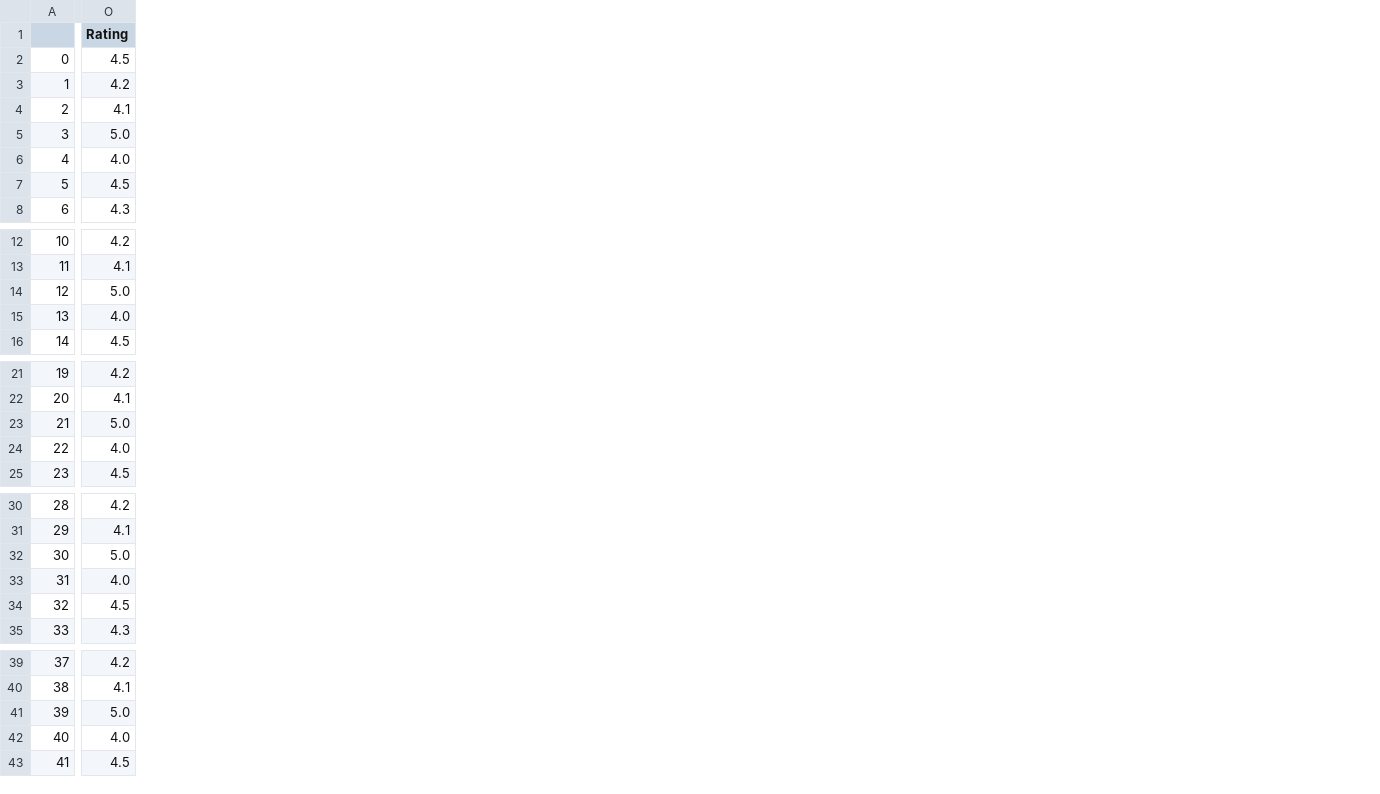
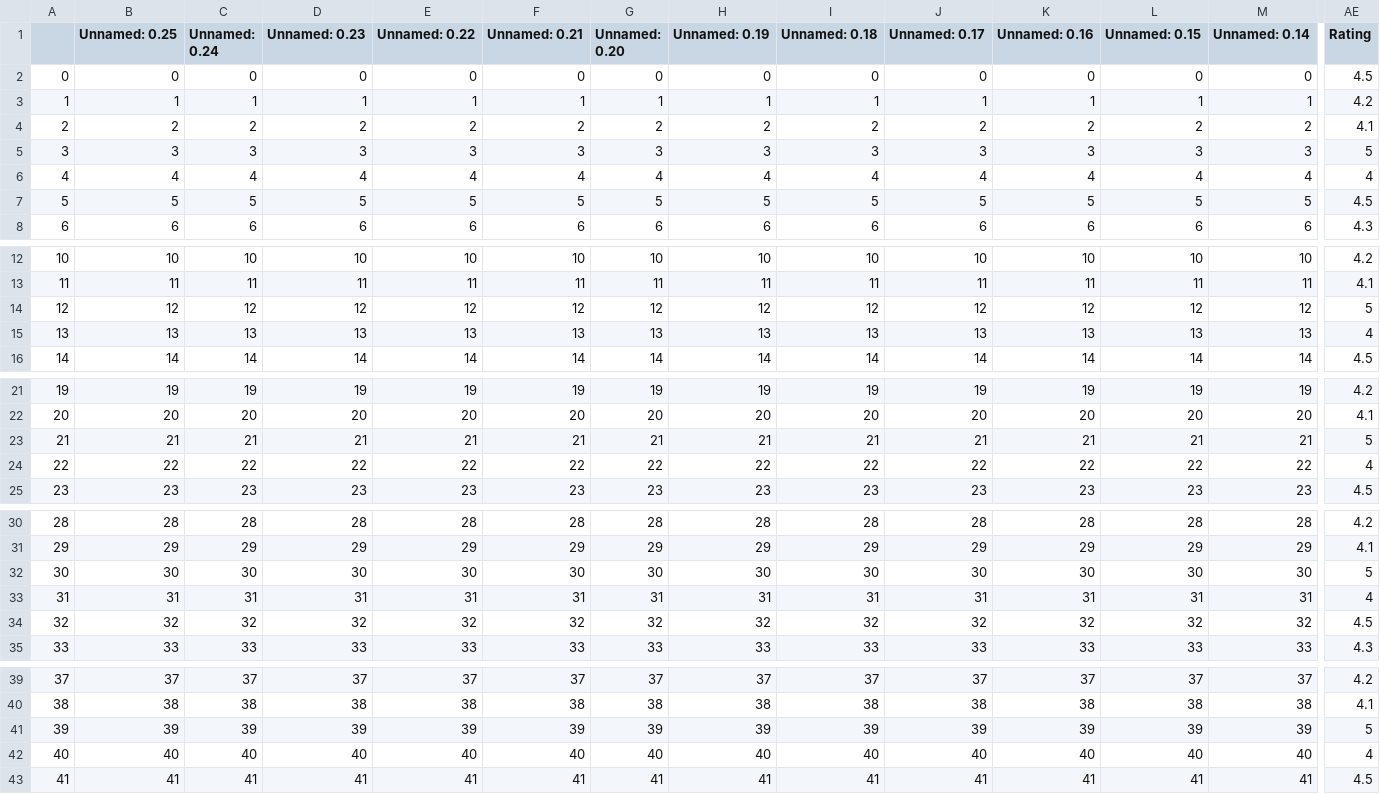
Before and after one commit to SaiSaatvik31/SEM-3-PROJECT, a CSV file: Doc_wtl_n1.csv, drawn as a sheet; only a part is shown, gaps mark what is left out; addresses are those after the commit; the diff covers the shown part only; the diff names each change by its address in the sheet, - before the commit and + after, or states it on an @@ line.

Commit message:
updated

```diff
--- a/Doc_wtl_n1.csv
+++ b/Doc_wtl_n1.csv
+column B (Unnamed: 0.25), rows 2-8: 0 | 1 | 2 | 3 | 4 | 5 | 6; rows 12-16: 10 | 11 | 12 | 13 | 14; rows 21-25: 19 | 20 | 21 | 22 | 23; rows 30-35: 28 | 29 | 30 | 31 | 32 | 33; rows 39-43: 37 | 38 | 39 | 40 | 41
+column C (Unnamed: 0.24), rows 2-8: 0 | 1 | 2 | 3 | 4 | 5 | 6; rows 12-16: 10 | 11 | 12 | 13 | 14; rows 21-25: 19 | 20 | 21 | 22 | 23; rows 30-35: 28 | 29 | 30 | 31 | 32 | 33; rows 39-43: 37 | 38 | 39 | 40 | 41
+column D (Unnamed: 0.23), rows 2-8: 0 | 1 | 2 | 3 | 4 | 5 | 6; rows 12-16: 10 | 11 | 12 | 13 | 14; rows 21-25: 19 | 20 | 21 | 22 | 23; rows 30-35: 28 | 29 | 30 | 31 | 32 | 33; rows 39-43: 37 | 38 | 39 | 40 | 41
+column E (Unnamed: 0.22), rows 2-8: 0 | 1 | 2 | 3 | 4 | 5 | 6; rows 12-16: 10 | 11 | 12 | 13 | 14; rows 21-25: 19 | 20 | 21 | 22 | 23; rows 30-35: 28 | 29 | 30 | 31 | 32 | 33; rows 39-43: 37 | 38 | 39 | 40 | 41
+column F (Unnamed: 0.21), rows 2-8: 0 | 1 | 2 | 3 | 4 | 5 | 6; rows 12-16: 10 | 11 | 12 | 13 | 14; rows 21-25: 19 | 20 | 21 | 22 | 23; rows 30-35: 28 | 29 | 30 | 31 | 32 | 33; rows 39-43: 37 | 38 | 39 | 40 | 41
+column G (Unnamed: 0.20), rows 2-8: 0 | 1 | 2 | 3 | 4 | 5 | 6; rows 12-16: 10 | 11 | 12 | 13 | 14; rows 21-25: 19 | 20 | 21 | 22 | 23; rows 30-35: 28 | 29 | 30 | 31 | 32 | 33; rows 39-43: 37 | 38 | 39 | 40 | 41
+column H (Unnamed: 0.19), rows 2-8: 0 | 1 | 2 | 3 | 4 | 5 | 6; rows 12-16: 10 | 11 | 12 | 13 | 14; rows 21-25: 19 | 20 | 21 | 22 | 23; rows 30-35: 28 | 29 | 30 | 31 | 32 | 33; rows 39-43: 37 | 38 | 39 | 40 | 41
+column I (Unnamed: 0.18), rows 2-8: 0 | 1 | 2 | 3 | 4 | 5 | 6; rows 12-16: 10 | 11 | 12 | 13 | 14; rows 21-25: 19 | 20 | 21 | 22 | 23; rows 30-35: 28 | 29 | 30 | 31 | 32 | 33; rows 39-43: 37 | 38 | 39 | 40 | 41
+column J (Unnamed: 0.17), rows 2-8: 0 | 1 | 2 | 3 | 4 | 5 | 6; rows 12-16: 10 | 11 | 12 | 13 | 14; rows 21-25: 19 | 20 | 21 | 22 | 23; rows 30-35: 28 | 29 | 30 | 31 | 32 | 33; rows 39-43: 37 | 38 | 39 | 40 | 41
+column K (Unnamed: 0.16), rows 2-8: 0 | 1 | 2 | 3 | 4 | 5 | 6; rows 12-16: 10 | 11 | 12 | 13 | 14; rows 21-25: 19 | 20 | 21 | 22 | 23; rows 30-35: 28 | 29 | 30 | 31 | 32 | 33; rows 39-43: 37 | 38 | 39 | 40 | 41
+column L (Unnamed: 0.15), rows 2-8: 0 | 1 | 2 | 3 | 4 | 5 | 6; rows 12-16: 10 | 11 | 12 | 13 | 14; rows 21-25: 19 | 20 | 21 | 22 | 23; rows 30-35: 28 | 29 | 30 | 31 | 32 | 33; rows 39-43: 37 | 38 | 39 | 40 | 41
+column M (Unnamed: 0.14), rows 2-8: 0 | 1 | 2 | 3 | 4 | 5 | 6; rows 12-16: 10 | 11 | 12 | 13 | 14; rows 21-25: 19 | 20 | 21 | 22 | 23; rows 30-35: 28 | 29 | 30 | 31 | 32 | 33; rows 39-43: 37 | 38 | 39 | 40 | 41
-AE5 (Rating): 5.0
+AE5 (Rating): 5
-AE6 (Rating): 4.0
+AE6 (Rating): 4
-AE14 (Rating): 5.0
+AE14 (Rating): 5
-AE15 (Rating): 4.0
+AE15 (Rating): 4
-AE23 (Rating): 5.0
+AE23 (Rating): 5
-AE24 (Rating): 4.0
+AE24 (Rating): 4
-AE32 (Rating): 5.0
+AE32 (Rating): 5
-AE33 (Rating): 4.0
+AE33 (Rating): 4
-AE41 (Rating): 5.0
+AE41 (Rating): 5
-AE42 (Rating): 4.0
+AE42 (Rating): 4
```
Also changed, not shown: 4 added columns and 11 edited cells elsewhere in this file.
